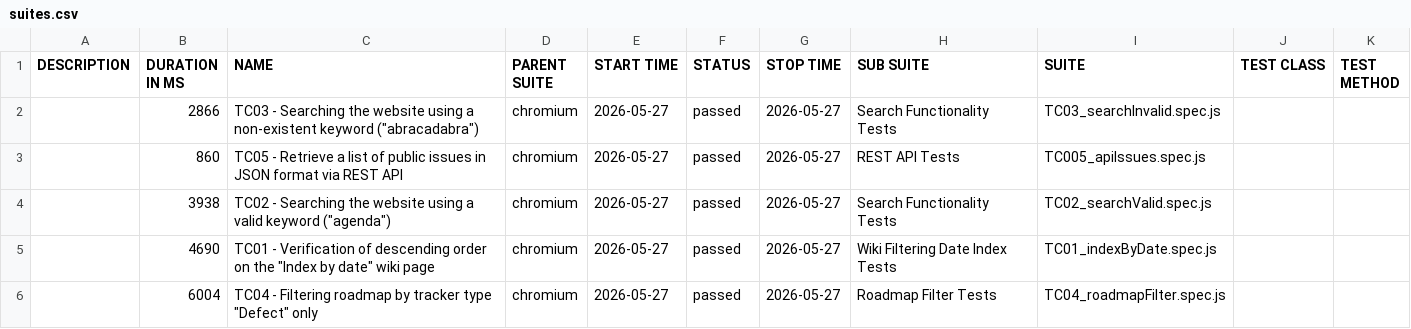
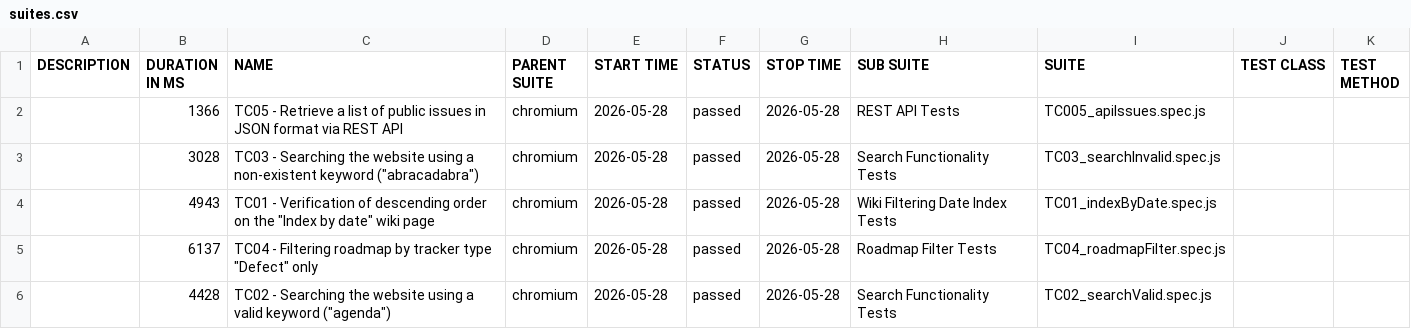
Before and after one commit to VoloshynVolodymyr/redmine-playwright-tests, a CSV file: data/suites.csv, drawn as a sheet.

```diff
--- a/data/suites.csv
+++ b/data/suites.csv
@@ -1,6 +1,6 @@
 "DESCRIPTION","DURATION IN MS","NAME","PARENT SUITE","START TIME","STATUS","STOP TIME","SUB SUITE","SUITE","TEST CLASS","TEST METHOD"
-"","2866","TC03 - Searching the website using a non-existent keyword (""abracadabra"")","chromium","2026-05-27","passed","2026-05-27","Search Functionality Tests","TC03_searchInvalid.spec.js","",""
-"","860","TC05 - Retrieve a list of public issues in JSON format via REST API","chromium","2026-05-27","passed","2026-05-27","REST API Tests","TC005_apiIssues.spec.js","",""
-"","3938","TC02 - Searching the website using a valid keyword (""agenda"")","chromium","2026-05-27","passed","2026-05-27","Search Functionality Tests","TC02_searchValid.spec.js","",""
-"","4690","TC01 - Verification of descending order on the ""Index by date"" wiki page","chromium","2026-05-27","passed","2026-05-27","Wiki Filtering Date Index Tests","TC01_indexByDate.spec.js","",""
-"","6004","TC04 - Filtering roadmap by tracker type ""Defect"" only","chromium","2026-05-27","passed","2026-05-27","Roadmap Filter Tests","TC04_roadmapFilter.spec.js","",""
+"","1366","TC05 - Retrieve a list of public issues in JSON format via REST API","chromium","2026-05-28","passed","2026-05-28","REST API Tests","TC005_apiIssues.spec.js","",""
+"","3028","TC03 - Searching the website using a non-existent keyword (""abracadabra"")","chromium","2026-05-28","passed","2026-05-28","Search Functionality Tests","TC03_searchInvalid.spec.js","",""
+"","4943","TC01 - Verification of descending order on the ""Index by date"" wiki page","chromium","2026-05-28","passed","2026-05-28","Wiki Filtering Date Index Tests","TC01_indexByDate.spec.js","",""
+"","6137","TC04 - Filtering roadmap by tracker type ""Defect"" only","chromium","2026-05-28","passed","2026-05-28","Roadmap Filter Tests","TC04_roadmapFilter.spec.js","",""
+"","4428","TC02 - Searching the website using a valid keyword (""agenda"")","chromium","2026-05-28","passed","2026-05-28","Search Functionality Tests","TC02_searchValid.spec.js","",""
```
Also changed, not shown: 23 other files.
